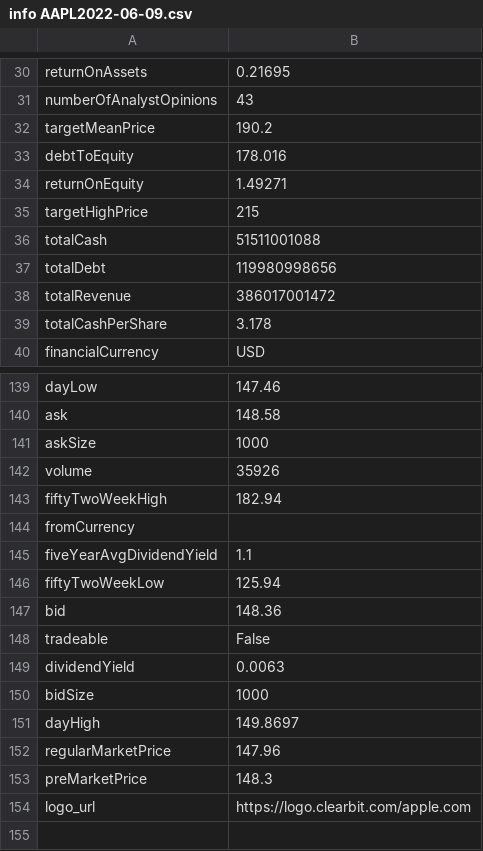
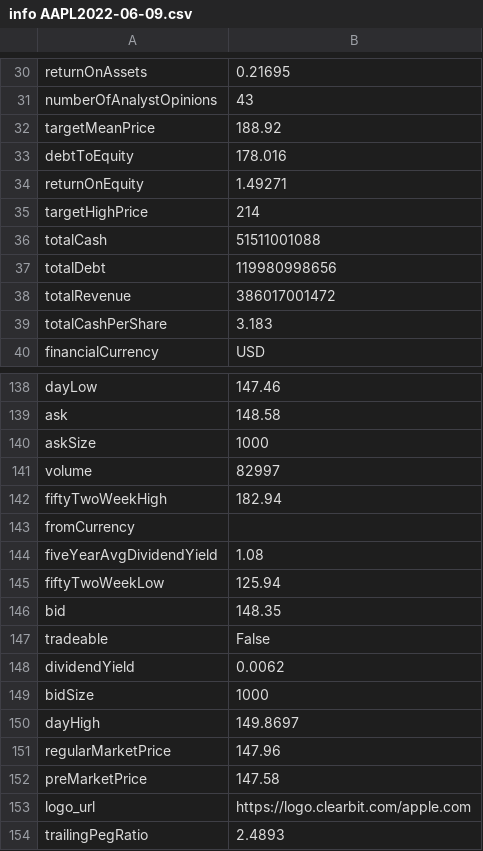
Before and after one commit to kostaskaragiorgos/Automatic-stocks-informer, a CSV file: AAPL/info AAPL2022-06-09.csv, drawn as a sheet; only a part is shown, gaps mark what is left out; the diff covers the shown part only.

```diff
--- a/AAPL/info AAPL2022-06-09.csv
+++ b/AAPL/info AAPL2022-06-09.csv
@@ -31,6 +31,6 @@ returnOnAssets,0.21695
 numberOfAnalystOpinions,43
-targetMeanPrice,190.2
+targetMeanPrice,188.92
 debtToEquity,178.016
 returnOnEquity,1.49271
-targetHighPrice,215
+targetHighPrice,214
 totalCash,51511001088
@@ -38,3 +38,3 @@ totalDebt,119980998656
 totalRevenue,386017001472
-totalCashPerShare,3.178
+totalCashPerShare,3.183
 financialCurrency,USD
@@ -141,10 +140,10 @@ ask,148.58
 askSize,1000
-volume,35926
+volume,82997
 fiftyTwoWeekHigh,182.94
 fromCurrency,
-fiveYearAvgDividendYield,1.1
+fiveYearAvgDividendYield,1.08
 fiftyTwoWeekLow,125.94
-bid,148.36
+bid,148.35
 tradeable,False
-dividendYield,0.0063
+dividendYield,0.0062
 bidSize,1000
@@ -152,3 +151,4 @@ dayHigh,149.8697
 regularMarketPrice,147.96
-preMarketPrice,148.3
+preMarketPrice,147.58
 logo_url,https://logo.clearbit.com/apple.com
+trailingPegRatio,2.4893
```
Also changed, not shown: 3 added rows, 4 removed rows and 33 edited cells elsewhere in this file, 4 other files.
